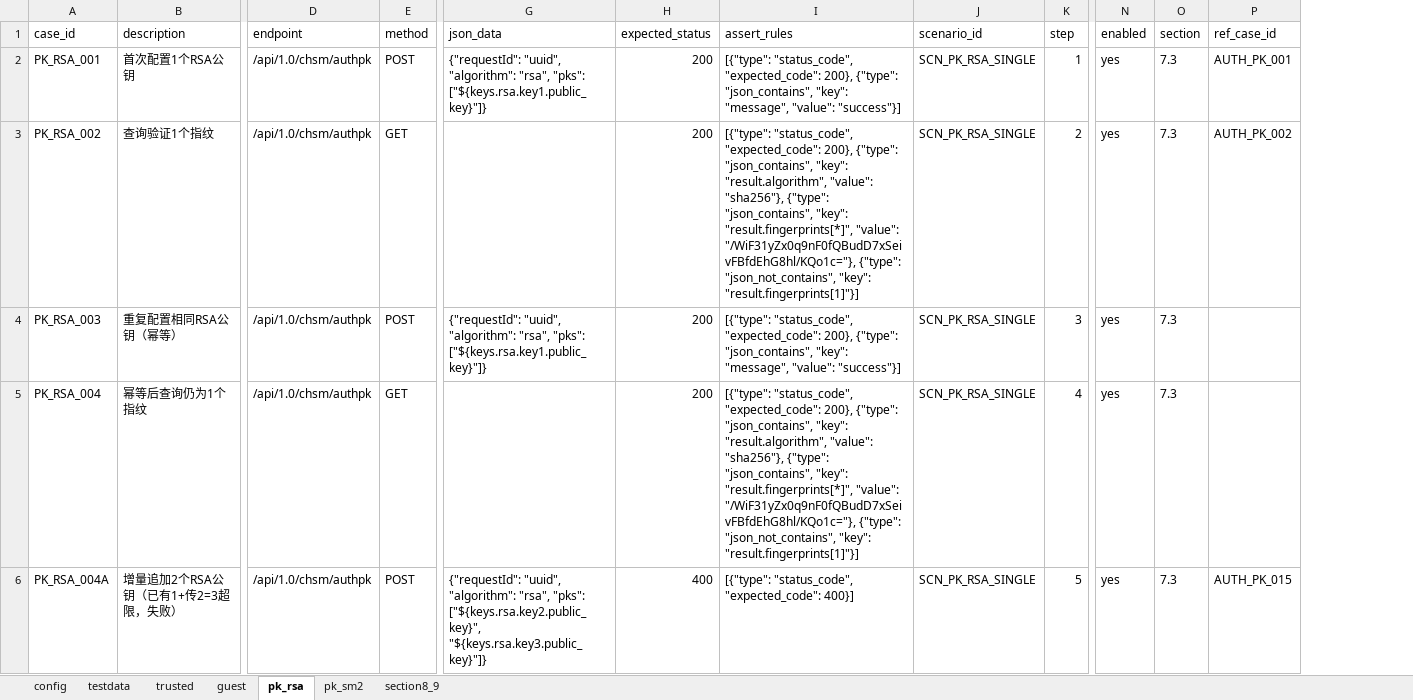
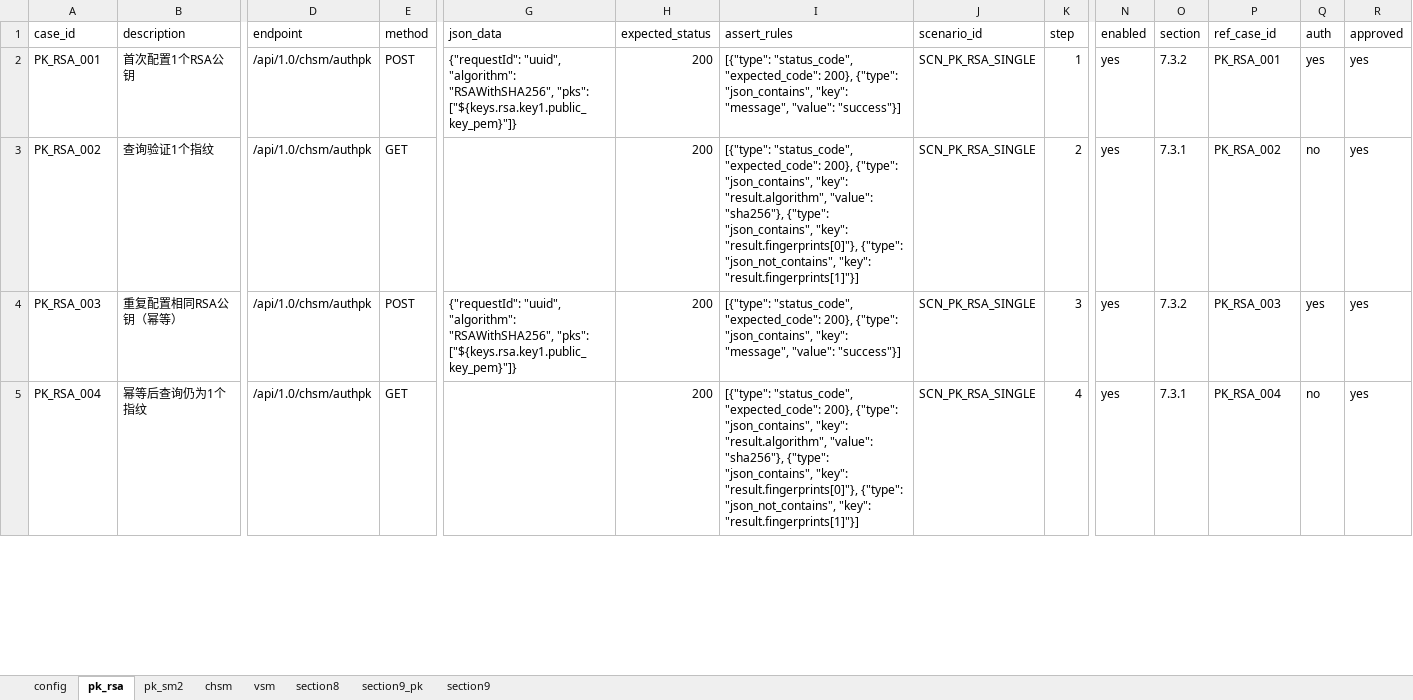
Before and after one commit to yanerfree/testpilot, an Excel workbook: utimaco/2026II/utimaco-admin-api/data/test_data.xlsx, sheet pk_rsa, drawn as a sheet; only a part is shown, gaps mark what is left out; values as stored, in another font and other column widths than the file's, no borders; removed rows and columns are numbered as before the commit, all else as after; rows hold the shown columns only; the diff covers the shown part only; the diff names each change by its address in the sheet, - before the commit and + after, or states it on an @@ line.

```diff
--- a/utimaco/2026II/utimaco-admin-api/data/test_data.xlsx (sheet pk_rsa)
+++ b/utimaco/2026II/utimaco-admin-api/data/test_data.xlsx (sheet pk_rsa)
-sheet tab: guest
+sheet tab: chsm
-sheet tab: section8_9
+sheet tab: section9_pk
-sheet tab: testdata
-sheet tab: trusted
+sheet tab: vsm
+sheet tab: section8
+sheet tab: section9
@@ sheet tab order changed: config | pk_rsa | pk_sm2 | chsm | vsm | section8 | section9_pk | section9 @@
+column Q (auth), rows 2-5: yes | no | yes | no
+column R (approved), rows 2-5: all yes
-G2 (json_data): …"uuid", "algorithm": "rsa", "pks": ["${keys.rsa.key1.public_key}"]}
+G2 (json_data): …"uuid", "algorithm": "RSAWithSHA256", "pks": ["${keys.rsa.key1.public_key_pem}"]}
-O2 (section): 7.3
+O2 (section): 7.3.2
-P2 (ref_case_id): AUTH_PK_001
+P2 (ref_case_id): PK_RSA_001
-I3 (assert_rules): …"json_contains", "key": "result.fingerprints[*]", "value": "/WiF31yZx0q9nF0fQBudD7xSeivFBfdEhG8hl/KQo1c="}, {"type": "json_not_contains",…
+I3 (assert_rules): …"json_contains", "key": "result.fingerprints[0]"}, {"type": "json_not_contains",…
-O3 (section): 7.3
+O3 (section): 7.3.1
-P3 (ref_case_id): AUTH_PK_002
+P3 (ref_case_id): PK_RSA_002
-G4 (json_data): …"uuid", "algorithm": "rsa", "pks": ["${keys.rsa.key1.public_key}"]}
+G4 (json_data): …"uuid", "algorithm": "RSAWithSHA256", "pks": ["${keys.rsa.key1.public_key_pem}"]}
-O4 (section): 7.3
+O4 (section): 7.3.2
-P4 (ref_case_id): (empty)
+P4 (ref_case_id): PK_RSA_003
-I5 (assert_rules): …"json_contains", "key": "result.fingerprints[*]", "value": "/WiF31yZx0q9nF0fQBudD7xSeivFBfdEhG8hl/KQo1c="}, {"type": "json_not_contains",…
+I5 (assert_rules): …"json_contains", "key": "result.fingerprints[0]"}, {"type": "json_not_contains",…
-O5 (section): 7.3
+O5 (section): 7.3.1
-P5 (ref_case_id): (empty)
+P5 (ref_case_id): PK_RSA_004
-row 6: PK_RSA_004A | 增量追加2个RSA公钥（已有1+传2=3超限，失败） | /api/1.0/chsm/authpk | POST | {"requestId": "uuid", "algorithm": "rsa", "pks": ["${keys.rsa.key2.public_key}", "${keys.rsa.key3.public_key}"]} | 400 | [{"type": "status_code", "expected_code": 400}] | SCN_PK_RSA_SINGLE | 5 | yes | 7.3 | AUTH_PK_015
```
Also changed, not shown: 6 added rows, 3 removed rows and 165 edited cells elsewhere in this sheet, sheet chsm, sheet section9_pk, sheet pk_sm2, sheet config, utimaco/2026II/utimaco-admin-api/data/华为云密码机二期-接口测试用例.xlsx, 27 other files.
